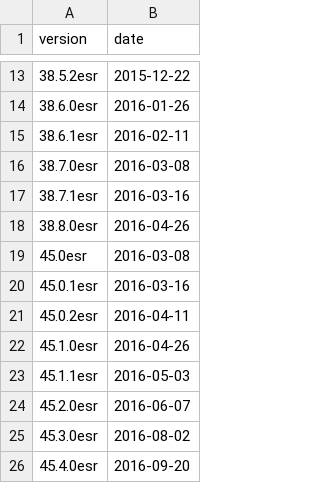
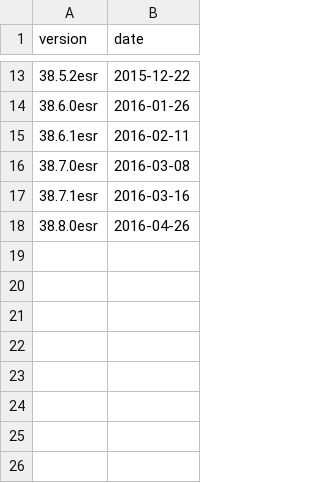
Before and after one commit to mnordhoff/firefox-pin-data, a CSV file: firefox-esr38-releases.csv (was firefox-esr-releases.csv), drawn as a sheet; only a part is shown, gaps mark what is left out.

```diff
--- a/firefox-esr-releases.csv
+++ b/firefox-esr38-releases.csv
@@ -18,9 +18 @@ version,date
 38.8.0esr,2016-04-26
-45.0esr,2016-03-08
-45.0.1esr,2016-03-16
-45.0.2esr,2016-04-11
-45.1.0esr,2016-04-26
-45.1.1esr,2016-05-03
-45.2.0esr,2016-06-07
-45.3.0esr,2016-08-02
-45.4.0esr,2016-09-20
```
Also changed, not shown: firefox-esr38-expiration-release-dates.csv, 4 other files.
